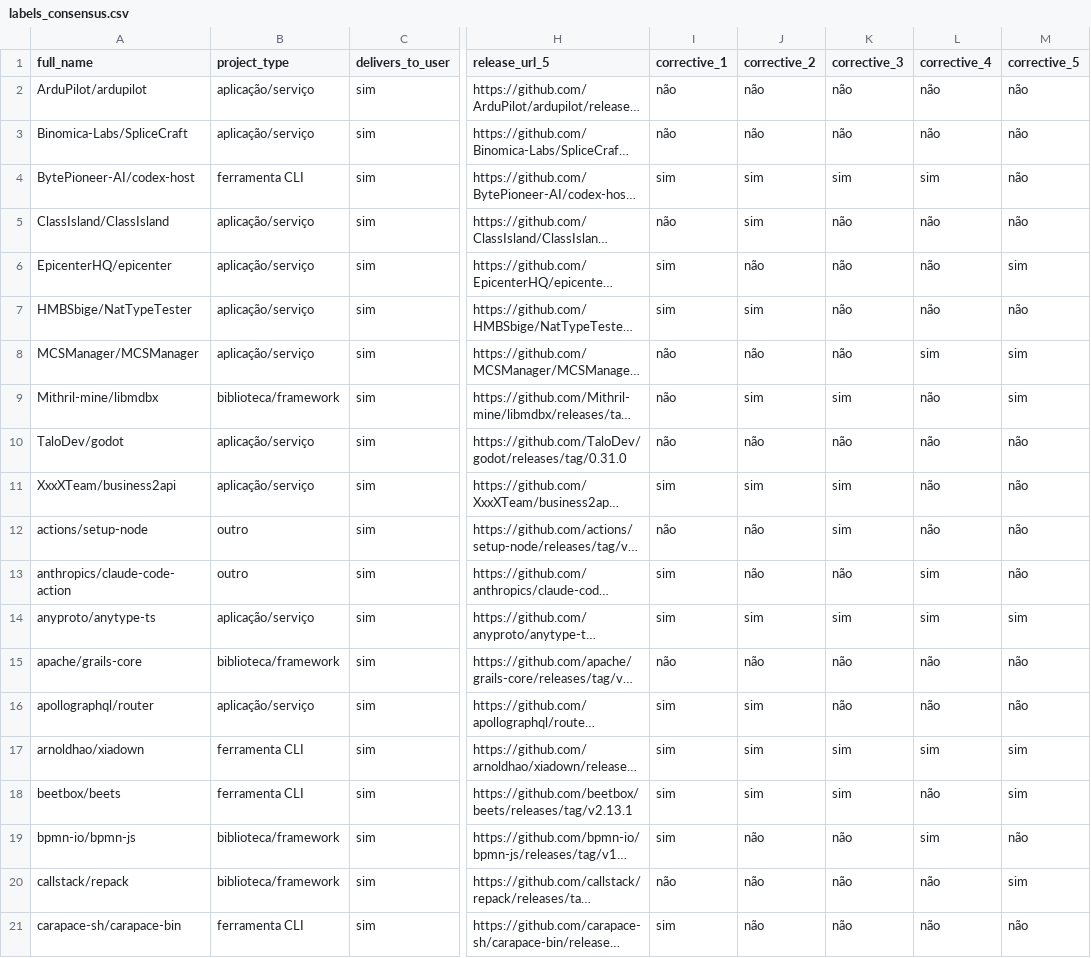
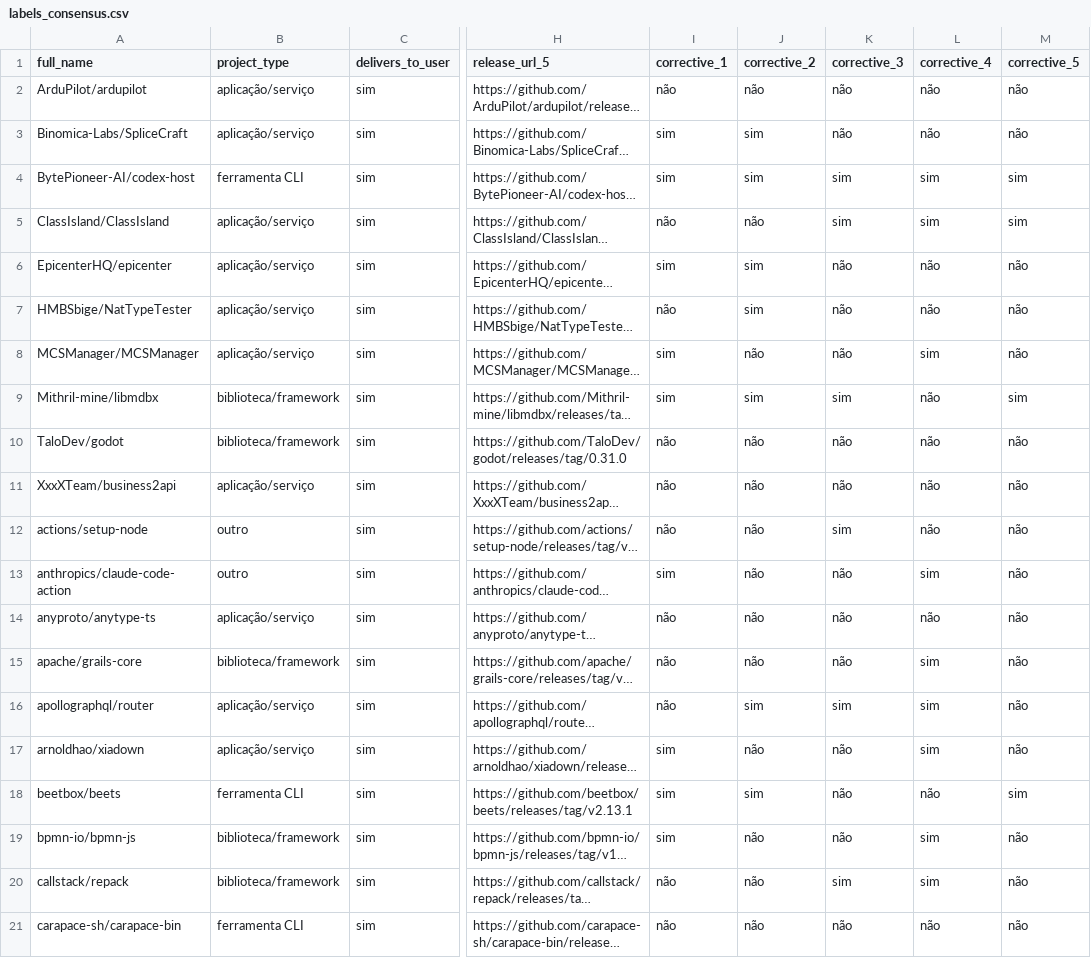
Before and after one commit to luisajardim/Lab-Experimentacao-e-Medicao-, a CSV file: Enunciado 3/data/gold/labels_consensus.csv, drawn as a sheet; only a part is shown, gaps mark what is left out; long unchanged cells end in …; the diff covers the shown part only; the diff names each change by its address in the sheet, - before the commit and + after, or states it on an @@ line.

```diff
--- a/Enunciado 3/data/gold/labels_consensus.csv
+++ b/Enunciado 3/data/gold/labels_consensus.csv
-I3 (corrective_1): não
+I3 (corrective_1): sim
-J3 (corrective_2): não
+J3 (corrective_2): sim
-M4:M5 (corrective_5): não
+M4:M5 (corrective_5): sim
-J5 (corrective_2): sim
+J5 (corrective_2): não
-K5 (corrective_3): não
+K5 (corrective_3): sim
-L5 (corrective_4): não
+L5 (corrective_4): sim
-J6 (corrective_2): não
+J6 (corrective_2): sim
-M6 (corrective_5): sim
+M6 (corrective_5): não
-I7 (corrective_1): sim
+I7 (corrective_1): não
-I8:I9 (corrective_1): não
+I8:I9 (corrective_1): sim
-M8 (corrective_5): sim
+M8 (corrective_5): não
-B10 (project_type): aplicação/serviço
+B10 (project_type): biblioteca/framework
-I11 (corrective_1): sim
+I11 (corrective_1): não
-J11 (corrective_2): sim
+J11 (corrective_2): não
-K11 (corrective_3): sim
+K11 (corrective_3): não
-I14 (corrective_1): sim
+I14 (corrective_1): não
-J14 (corrective_2): sim
+J14 (corrective_2): não
-K14 (corrective_3): sim
+K14 (corrective_3): não
-L14 (corrective_4): sim
+L14 (corrective_4): não
-M14 (corrective_5): sim
+M14 (corrective_5): não
-L15:L16 (corrective_4): não
+L15:L16 (corrective_4): sim
-I16 (corrective_1): sim
+I16 (corrective_1): não
-K16 (corrective_3): não
+K16 (corrective_3): sim
-B17 (project_type): ferramenta CLI
+B17 (project_type): aplicação/serviço
-J17 (corrective_2): sim
+J17 (corrective_2): não
-K17:K18 (corrective_3): sim
+K17:K18 (corrective_3): não
-M17 (corrective_5): sim
+M17 (corrective_5): não
-K20 (corrective_3): não
+K20 (corrective_3): sim
-L20 (corrective_4): não
+L20 (corrective_4): sim
-M20 (corrective_5): sim
+M20 (corrective_5): não
-I21 (corrective_1): sim
+I21 (corrective_1): não
```
Also changed, not shown: 84 edited cells elsewhere in this file, Enunciado 3/analysis/output/rq05_cfr_b.csv, Enunciado 3/analysis/output/rq06_dunn.csv, 29 other files.
